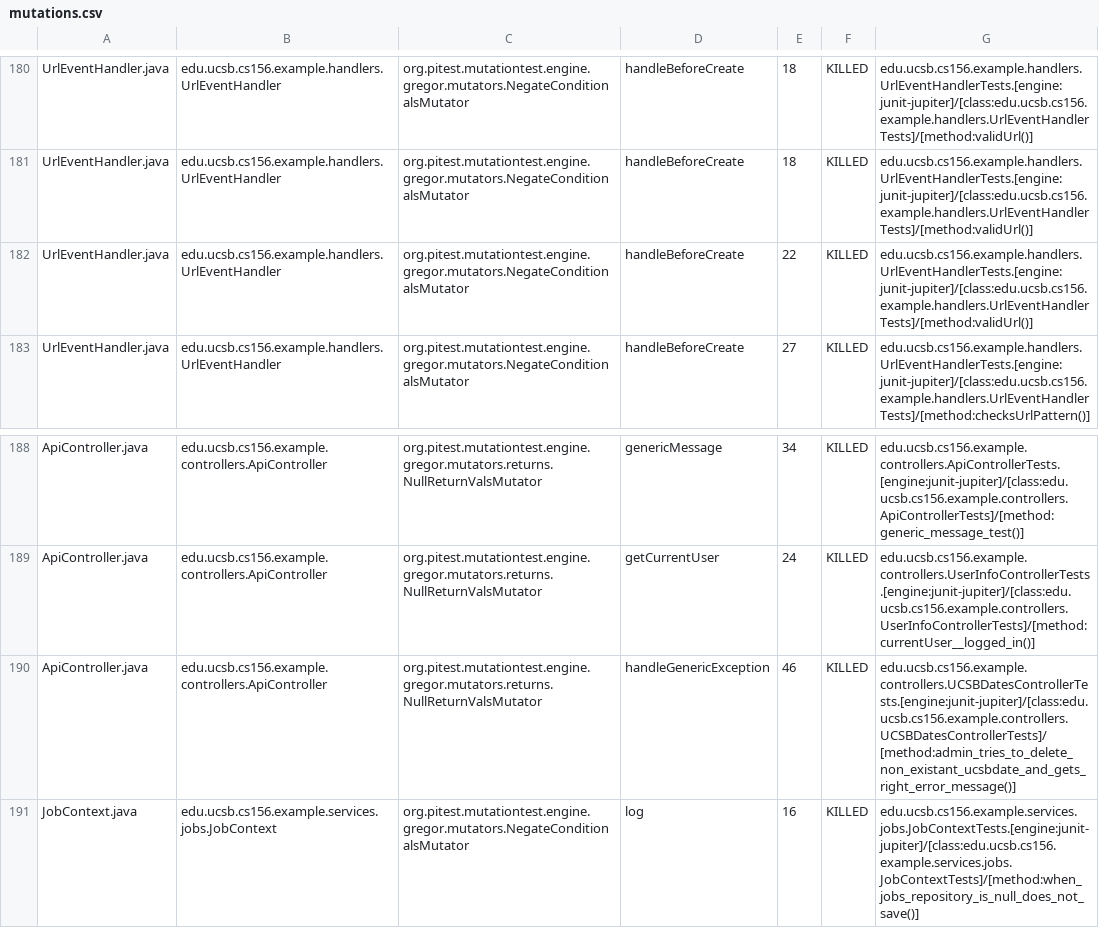
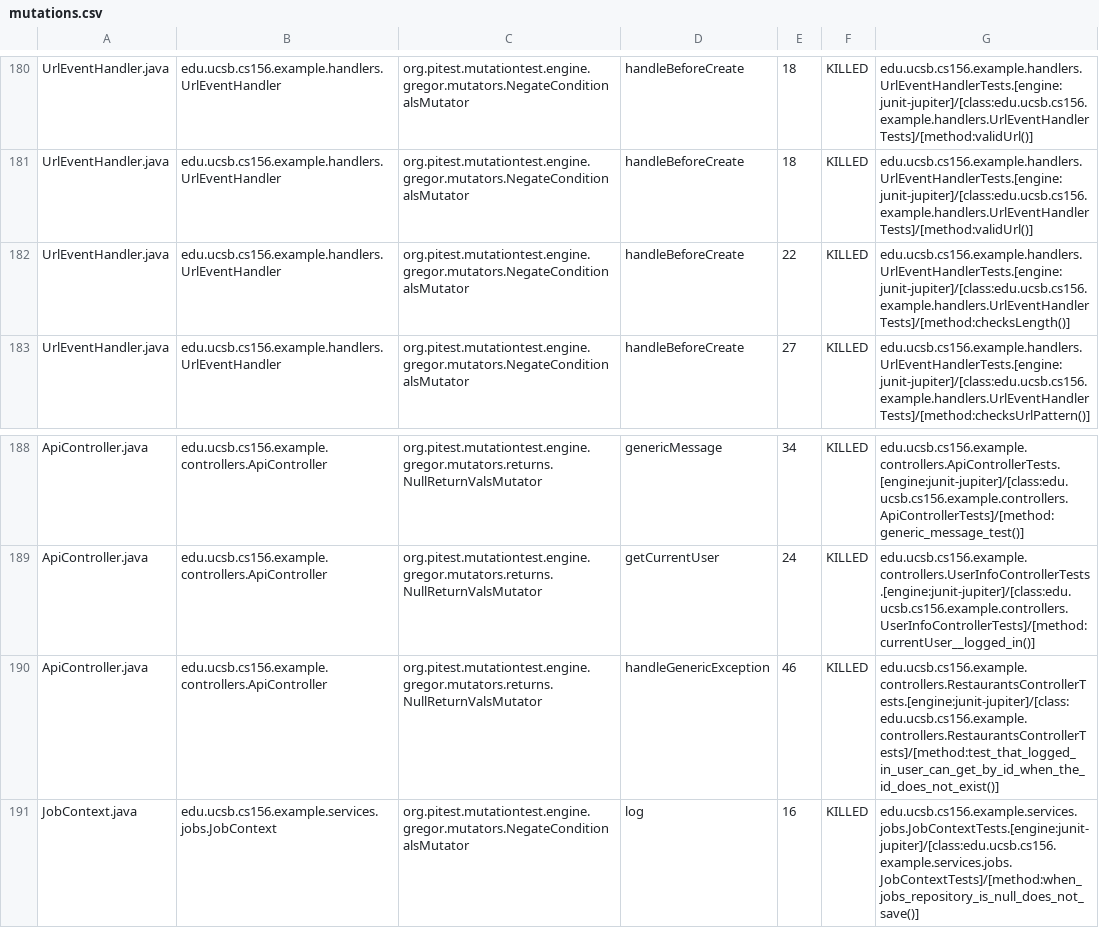
Before and after one commit to ucsb-cs156-f26/team02-f26-07, a CSV file: prs/123/pitest/mutations.csv, drawn as a sheet; only a part is shown, gaps mark what is left out.

Commit message:
Deploying to gh-pages from @ ucsb-cs156-f26/team02-f26-07@83b36f738ce85ac85ee65883ca7cac68b3d994dc 🚀

```diff
--- a/prs/123/pitest/mutations.csv
+++ b/prs/123/pitest/mutations.csv
@@ -181,3 +181,3 @@ UrlEventHandler.java,edu.ucsb.cs156.example.handlers.UrlEventHandler,org.pitest.
 UrlEventHandler.java,edu.ucsb.cs156.example.handlers.UrlEventHandler,org.pitest.mutationtest.engine.gregor.mutators.NegateConditionalsMutator,handleBeforeCreate,18,KILLED,edu.ucsb.cs156.example.handlers.UrlEventHandlerTests.[engine:junit-jupiter]/[class:edu.ucsb.cs156.example.handlers.UrlEventHandlerTests]/[method:validUrl()]
-UrlEventHandler.java,edu.ucsb.cs156.example.handlers.UrlEventHandler,org.pitest.mutationtest.engine.gregor.mutators.NegateConditionalsMutator,handleBeforeCreate,22,KILLED,edu.ucsb.cs156.example.handlers.UrlEventHandlerTests.[engine:junit-jupiter]/[class:edu.ucsb.cs156.example.handlers.UrlEventHandlerTests]/[method:validUrl()]
+UrlEventHandler.java,edu.ucsb.cs156.example.handlers.UrlEventHandler,org.pitest.mutationtest.engine.gregor.mutators.NegateConditionalsMutator,handleBeforeCreate,22,KILLED,edu.ucsb.cs156.example.handlers.UrlEventHandlerTests.[engine:junit-jupiter]/[class:edu.ucsb.cs156.example.handlers.UrlEventHandlerTests]/[method:checksLength()]
 UrlEventHandler.java,edu.ucsb.cs156.example.handlers.UrlEventHandler,org.pitest.mutationtest.engine.gregor.mutators.NegateConditionalsMutator,handleBeforeCreate,27,KILLED,edu.ucsb.cs156.example.handlers.UrlEventHandlerTests.[engine:junit-jupiter]/[class:edu.ucsb.cs156.example.handlers.UrlEventHandlerTests]/[method:checksUrlPattern()]
@@ -189,3 +189,3 @@ ApiController.java,edu.ucsb.cs156.example.controllers.ApiController,org.pitest.m
 ApiController.java,edu.ucsb.cs156.example.controllers.ApiController,org.pitest.mutationtest.engine.gregor.mutators.returns.NullReturnValsMutator,getCurrentUser,24,KILLED,edu.ucsb.cs156.example.controllers.UserInfoControllerTests.[engine:junit-jupiter]/[class:edu.ucsb.cs156.example.controllers.UserInfoControllerTests]/[method:currentUser__logged_in()]
-ApiController.java,edu.ucsb.cs156.example.controllers.ApiController,org.pitest.mutationtest.engine.gregor.mutators.returns.NullReturnValsMutator,handleGenericException,46,KILLED,edu.ucsb.cs156.example.controllers.UCSBDatesControllerTests.[engine:junit-jupiter]/[class:edu.ucsb.cs156.example.controllers.UCSBDatesControllerTests]/[method:admin_tries_to_delete_non_existant_ucsbdate_and_gets_right_error_message()]
+ApiController.java,edu.ucsb.cs156.example.controllers.ApiController,org.pitest.mutationtest.engine.gregor.mutators.returns.NullReturnValsMutator,handleGenericException,46,KILLED,edu.ucsb.cs156.example.controllers.RestaurantsControllerTests.[engine:junit-jupiter]/[class:edu.ucsb.cs156.example.controllers.RestaurantsControllerTests]/[method:test_that_logged_in_user_can_get_by_id_when_the_id_does_not_exist()]
 JobContext.java,edu.ucsb.cs156.example.services.jobs.JobContext,org.pitest.mutationtest.engine.gregor.mutators.NegateConditionalsMutator,log,16,KILLED,edu.ucsb.cs156.example.services.jobs.JobContextTests.[engine:junit-jupiter]/[class:edu.ucsb.cs156.example.services.jobs.JobContextTests]/[method:when_jobs_repository_is_null_does_not_save()]
```
Also changed, not shown: 22 other files.
